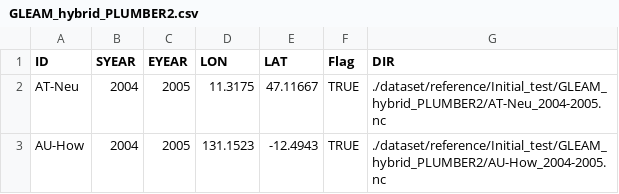
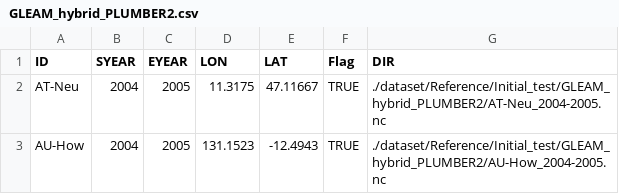
Before and after one commit to zhongwangwei/OpenBench, a CSV file: dataset/Reference/Initial_test/GLEAM_hybrid_PLUMBER2.csv, drawn as a sheet.

Commit message:
Changed the debug to Initial_test and fixed the bug

```diff
--- a/dataset/Reference/Initial_test/GLEAM_hybrid_PLUMBER2.csv
+++ b/dataset/Reference/Initial_test/GLEAM_hybrid_PLUMBER2.csv
@@ -1,3 +1,3 @@
 ID,SYEAR,EYEAR,LON,LAT,Flag,DIR
-AT-Neu,2004,2005,11.3175,47.11667,TRUE,./dataset/reference/Initial_test/GLEAM_hybrid_PLUMBER2/AT-Neu_2004-2005.nc
-AU-How,2004,2005,131.1523,-12.4943,TRUE,./dataset/reference/Initial_test/GLEAM_hybrid_PLUMBER2/AU-How_2004-2005.nc
+AT-Neu,2004,2005,11.3175,47.11667,TRUE,./dataset/Reference/Initial_test/GLEAM_hybrid_PLUMBER2/AT-Neu_2004-2005.nc
+AU-How,2004,2005,131.1523,-12.4943,TRUE,./dataset/Reference/Initial_test/GLEAM_hybrid_PLUMBER2/AU-How_2004-2005.nc
```
Also changed, not shown: dataset/Reference/Initial_test/PLUMBER2.csv, 1 other file.
